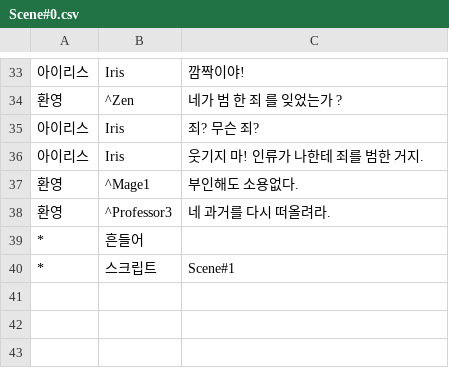
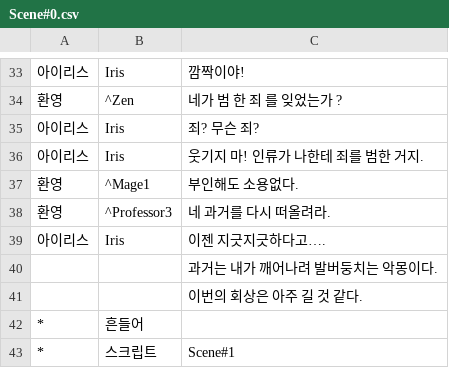
Before and after one commit to KimMinryoung/CardGame, a CSV file: Assets/Resources/Texts/Scene#0.csv, drawn as a sheet; only a part is shown, gaps mark what is left out; the diff names each change by its address in the sheet, - before the commit and + after, or states it on an @@ line.

```diff
--- a/Assets/Resources/Texts/Scene#0.csv
+++ b/Assets/Resources/Texts/Scene#0.csv
+row 39: 아이리스 | Iris | 이젠 지긋지긋하다고….
+row 40:  |  | 과거는 내가 깨어나려 발버둥치는 악몽이다.
+row 41:  |  | 이번의 회상은 아주 길 것 같다.
```
Also changed, not shown: Assets/Resources/Texts/Scene#1.csv, 10 other files.
